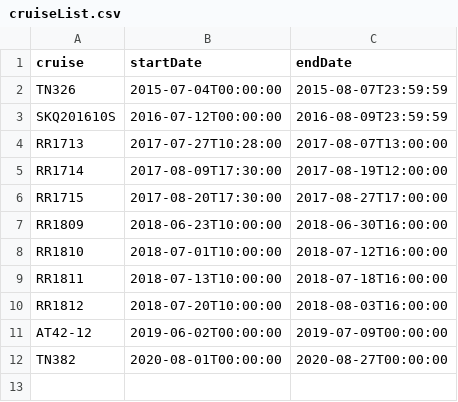
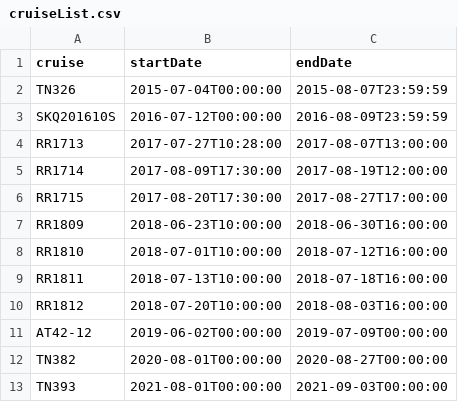
Before and after one commit to OOI-CabledArray/discreteSummaries, a CSV file: cruiseList.csv, drawn as a sheet; the diff names each change by its address in the sheet, - before the commit and + after, or states it on an @@ line.

```diff
--- a/cruiseList.csv
+++ b/cruiseList.csv
+row 13: TN393 | 2021-08-01T00:00:00 | 2021-09-03T00:00:00
```
Also changed, not shown: stationNames.csv, 3 other files.
